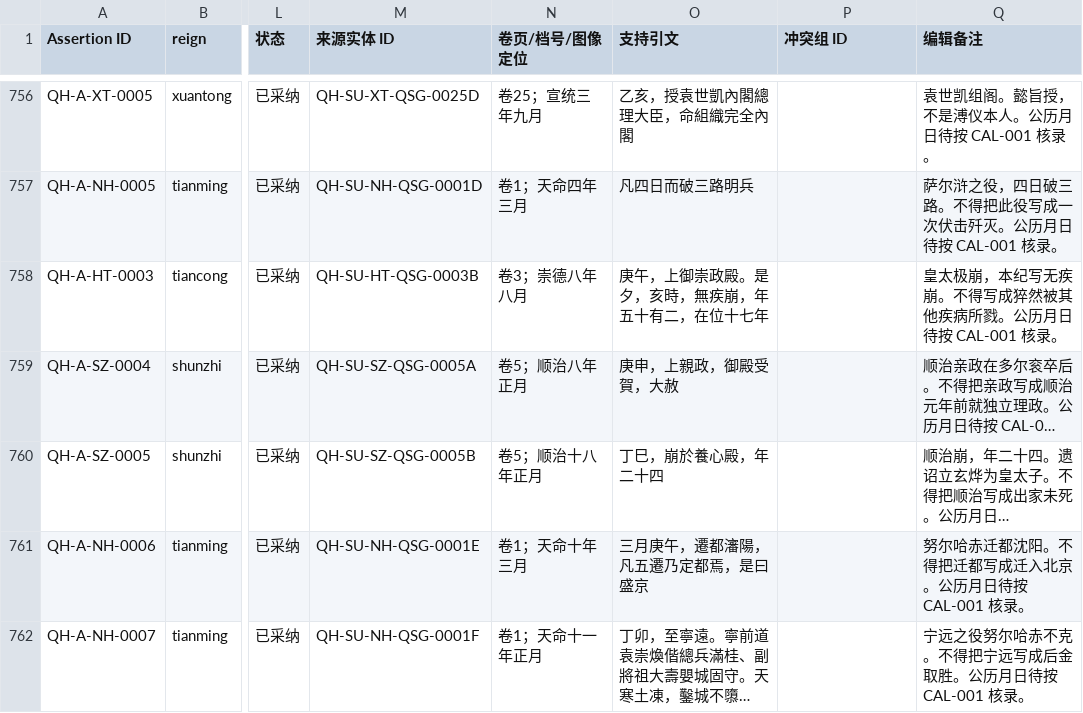
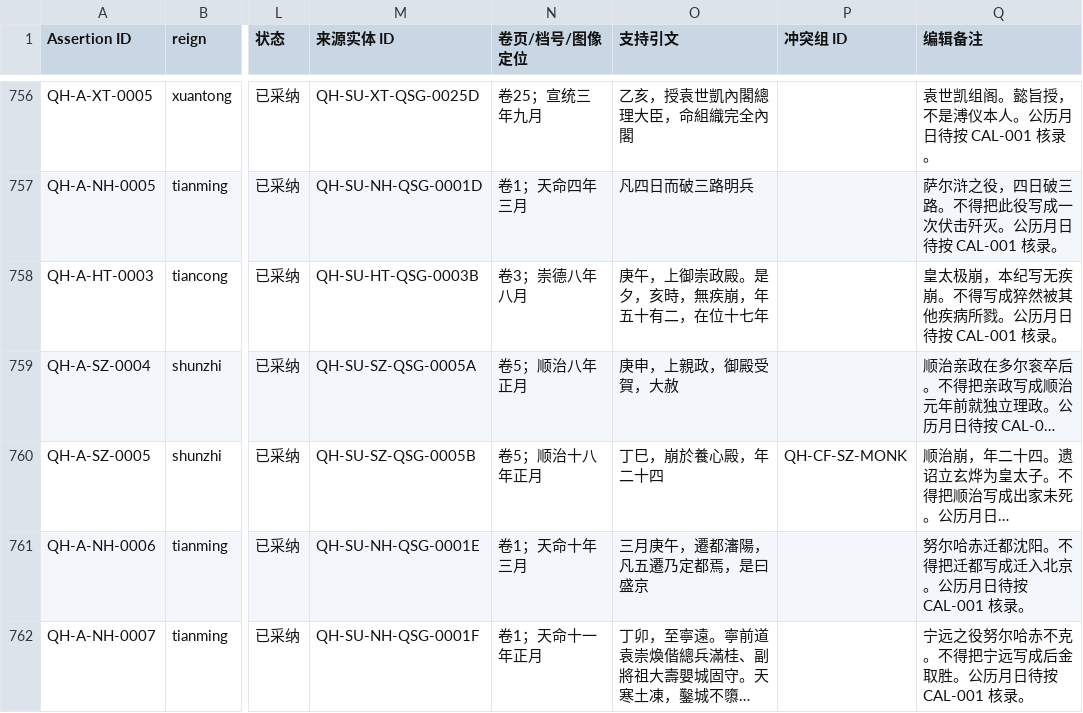
Before and after one commit to zonglinxie-cyber/qing-history-evidence-base, a CSV file: data/source-claims.csv, drawn as a sheet; only a part is shown, gaps mark what is left out; long unchanged cells end in …; the diff covers the shown part only; the diff names each change by its address in the sheet, - before the commit and + after, or states it on an @@ line.

```diff
--- a/data/source-claims.csv
+++ b/data/source-claims.csv
-P760 (冲突组 ID): (empty)
+P760 (冲突组 ID): QH-CF-SZ-MONK
```
Also changed, not shown: 1 added row and 3 edited cells elsewhere in this file, data/source-rights-ledger.csv, data/source-units.csv, 1 other file.
